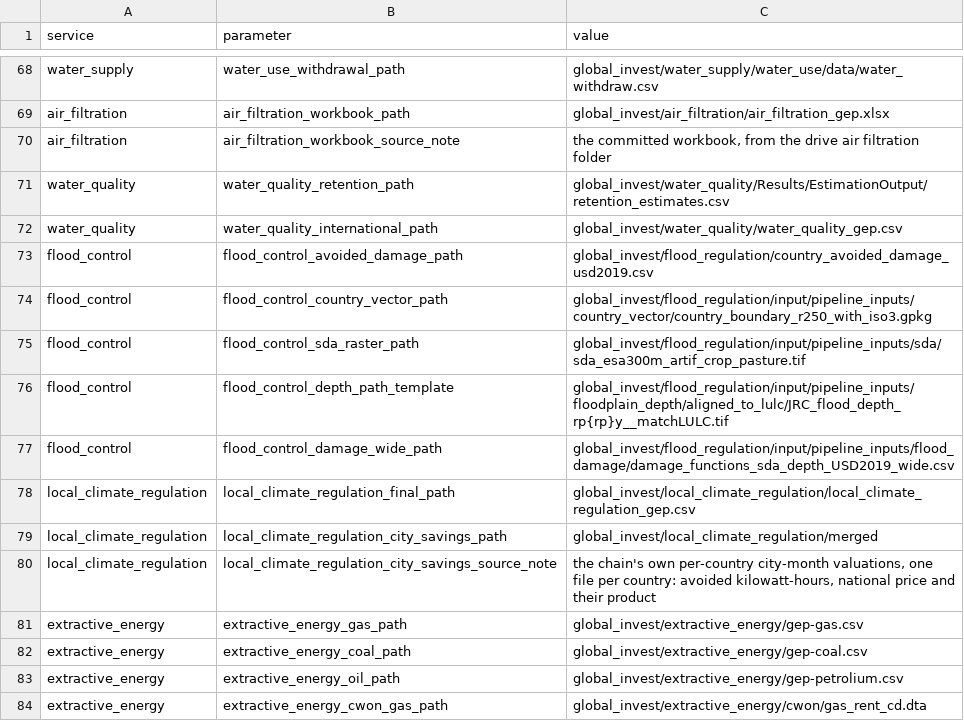
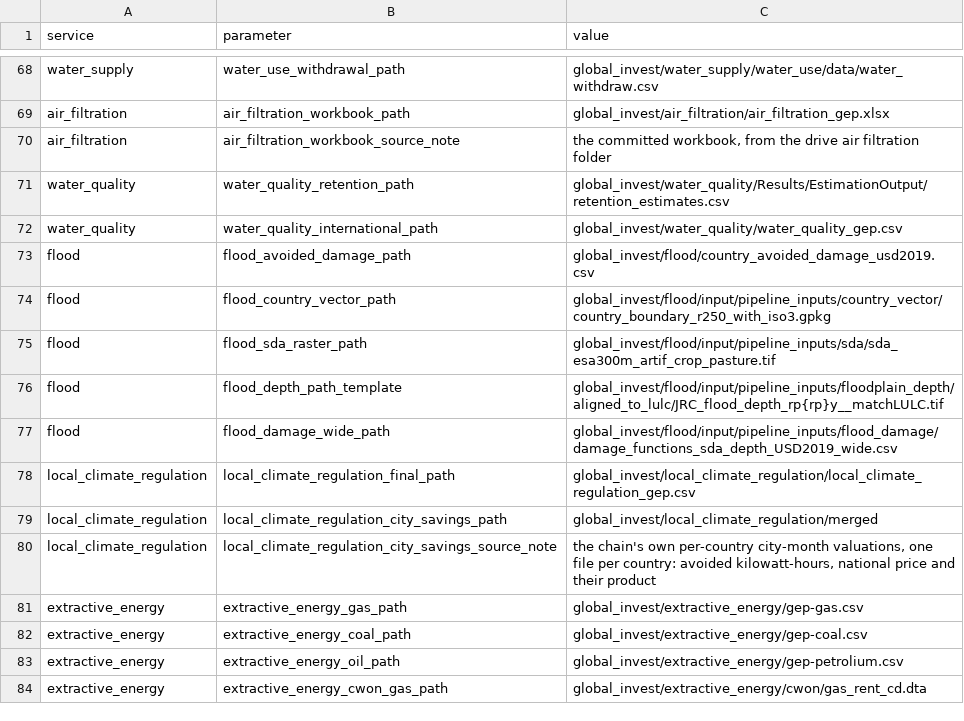
Before and after one commit to NatCapTEEMs/global_invest_dev, a CSV file: global_invest/input_template/es_parameters.csv, drawn as a sheet; only a part is shown, gaps mark what is left out.

Commit message:
flood: one name for the service, in the code, the config and the data
The service went by three names: flood_control for the module and its files,
flood_regulation for its base_data folder, and flood in the author's own
repository. Chiara's call is flood, which is also the shortest and the one the
upstream uses.

Renamed the module directory and its six files, replaced 96 occurrences of
flood_control and 11 of flood_regulation across 15 files, and renamed the 2.9 GB
base_data folder to match. All four declared flood paths resolve, 344 tests pass,
and the sweep's finding that no base_data folder was named for the module is
gone.

This is the rename ahead of folding in Nfamarak/global_flood_gep, which is
already on the six-file template and calls the service flood.

```diff
--- a/global_invest/input_template/es_parameters.csv
+++ b/global_invest/input_template/es_parameters.csv
@@ -72,7 +72,7 @@ water_quality,water_quality_retention_path,global_invest/water_quality/Results/E
 water_quality,water_quality_international_path,global_invest/water_quality/water_quality_gep.csv
-flood_control,flood_control_avoided_damage_path,global_invest/flood_regulation/country_avoided_damage_usd2019.csv
-flood_control,flood_control_country_vector_path,global_invest/flood_regulation/input/pipeline_inputs/country_vector/country_boundary_r250_with_iso3.gpkg
-flood_control,flood_control_sda_raster_path,global_invest/flood_regulation/input/pipeline_inputs/sda/sda_esa300m_artif_crop_pasture.tif
-flood_control,flood_control_depth_path_template,global_invest/flood_regulation/input/pipeline_inputs/floodplain_depth/aligned_to_lulc/JRC_flood_depth_rp{rp}y__matchLULC.tif
-flood_control,flood_control_damage_wide_path,global_invest/flood_regulation/input/pipeline_inputs/flood_damage/damage_functions_sda_depth_USD2019_wide.csv
+flood,flood_avoided_damage_path,global_invest/flood/country_avoided_damage_usd2019.csv
+flood,flood_country_vector_path,global_invest/flood/input/pipeline_inputs/country_vector/country_boundary_r250_with_iso3.gpkg
+flood,flood_sda_raster_path,global_invest/flood/input/pipeline_inputs/sda/sda_esa300m_artif_crop_pasture.tif
+flood,flood_depth_path_template,global_invest/flood/input/pipeline_inputs/floodplain_depth/aligned_to_lulc/JRC_flood_depth_rp{rp}y__matchLULC.tif
+flood,flood_damage_wide_path,global_invest/flood/input/pipeline_inputs/flood_damage/damage_functions_sda_depth_USD2019_wide.csv
 local_climate_regulation,local_climate_regulation_final_path,global_invest/local_climate_regulation/local_climate_regulation_gep.csv
```
Also changed, not shown: global_invest/input_template/es_config.csv, 14 other files.
